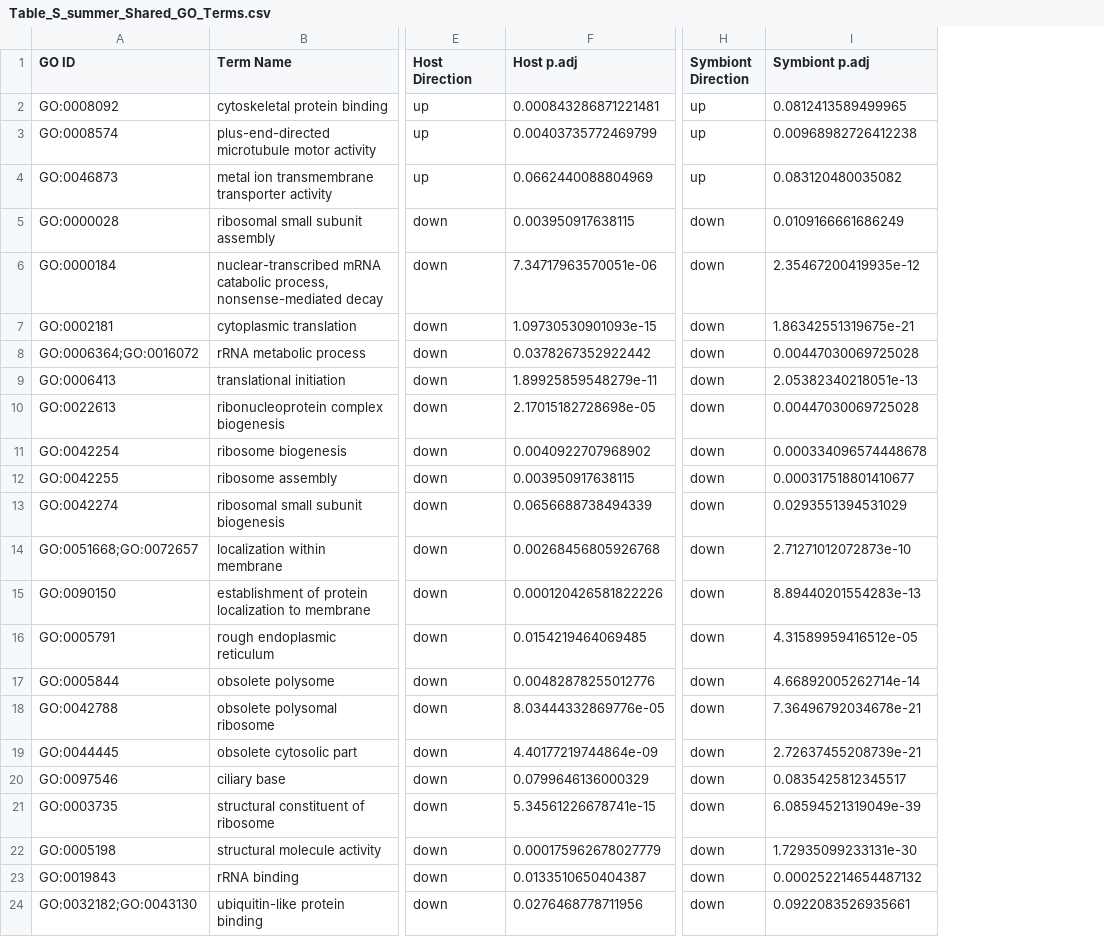
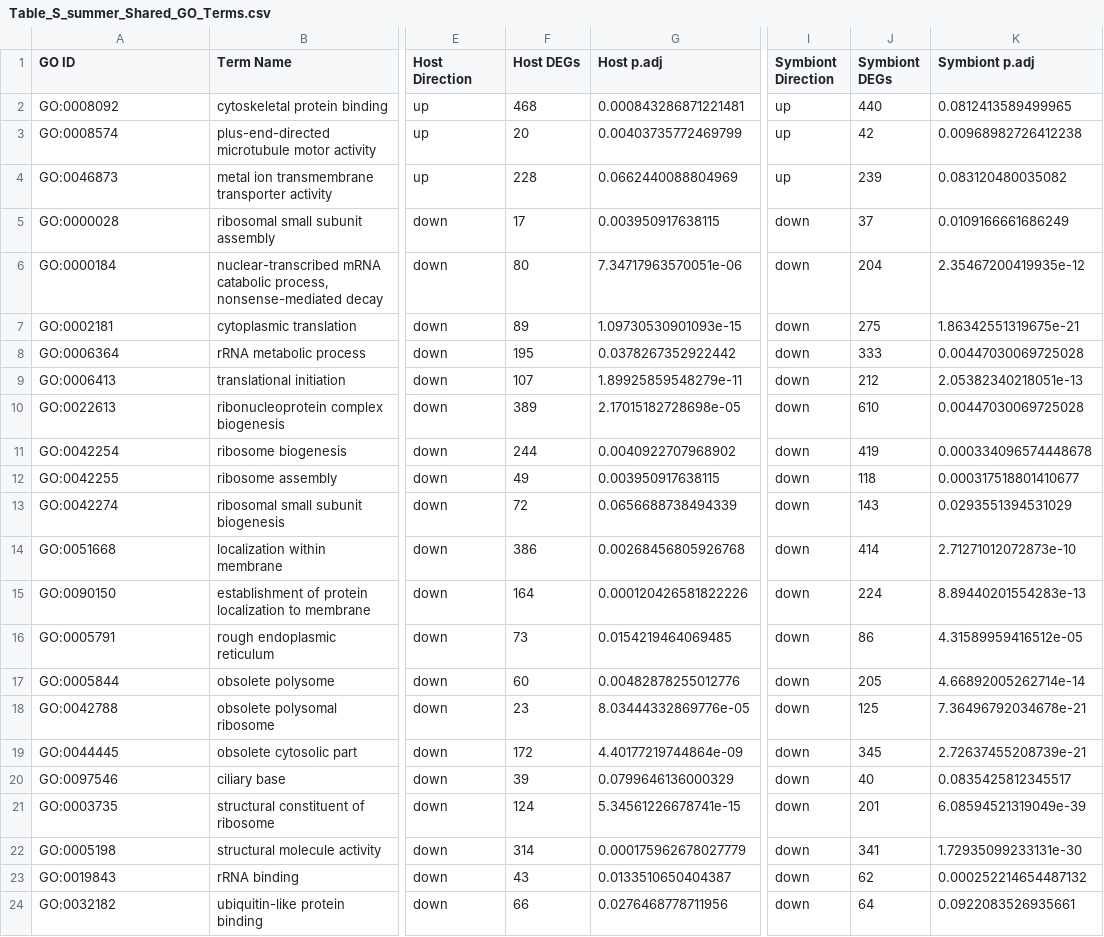
Before and after one commit to CROH-Lab/mcap_RNA_seq_bioinformatic_info_and_pipeline, a CSV file: 12_publication_figures/figures/Table_S_summer_Shared_GO_Terms.csv, drawn as a sheet; only a part is shown, gaps mark what is left out; the diff names each change by its address in the sheet, - before the commit and + after, or states it on an @@ line.

```diff
--- a/12_publication_figures/figures/Table_S_summer_Shared_GO_Terms.csv
+++ b/12_publication_figures/figures/Table_S_summer_Shared_GO_Terms.csv
+column F (Host DEGs), rows 2-24: 468 | 20 | 228 | 17 | 80 | 89 | 195 | 107 | 389 | 244 | 49 | 72 | 386 | 164 | 73 | 60 | 23 | 172 | 39 | 124 | 314 | 43 | 66
+column J (Symbiont DEGs), rows 2-24: 440 | 42 | 239 | 37 | 204 | 275 | 333 | 212 | 610 | 419 | 118 | 143 | 414 | 224 | 86 | 205 | 125 | 345 | 40 | 201 | 341 | 62 | 64
-A8 (GO ID): GO:0006364;GO:0016072
+A8 (GO ID): GO:0006364
-A14 (GO ID): GO:0051668;GO:0072657
+A14 (GO ID): GO:0051668
-A24 (GO ID): GO:0032182;GO:0043130
+A24 (GO ID): GO:0032182
```
Also changed, not shown: 12_publication_figures/figures/Table_S_winter_Shared_GO_Terms.csv, 4 other files.
